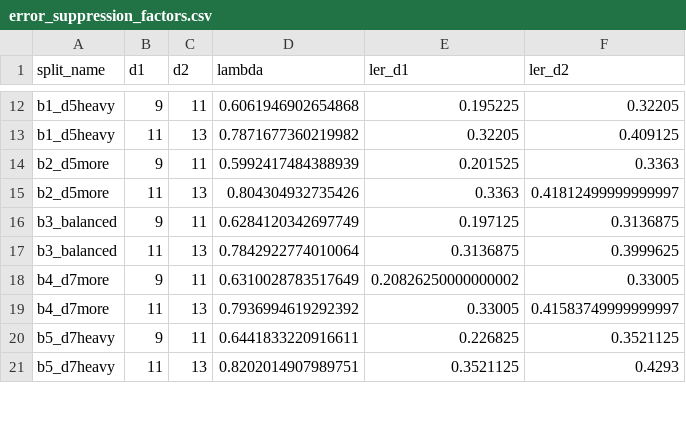
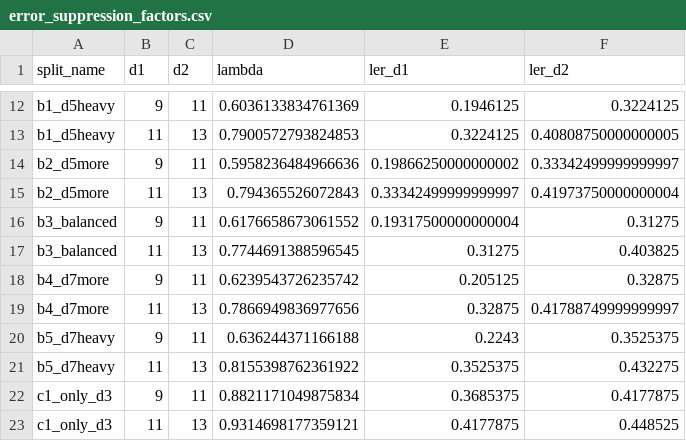
Before and after one commit to billxby/quantum-error-correction, a CSV file: code/gSAGE/extrapolation/results/revised_training/error_suppression_factors.csv, drawn as a sheet; only a part is shown, gaps mark what is left out; the diff covers the shown part only; the diff names each change by its address in the sheet, - before the commit and + after, or states it on an @@ line.

```diff
--- a/code/gSAGE/extrapolation/results/revised_training/error_suppression_factors.csv
+++ b/code/gSAGE/extrapolation/results/revised_training/error_suppression_factors.csv
-D12 (lambda): 0.6061946902654868
+D12 (lambda): 0.6036133834761369
-E12 (ler_d1): 0.195225
+E12 (ler_d1): 0.1946125
-F12 (ler_d2): 0.32205
+F12 (ler_d2): 0.3224125
-D13 (lambda): 0.7871677360219982
+D13 (lambda): 0.7900572793824853
-E13 (ler_d1): 0.32205
+E13 (ler_d1): 0.3224125
-F13 (ler_d2): 0.409125
+F13 (ler_d2): 0.40808750000000005
-D14 (lambda): 0.5992417484388939
+D14 (lambda): 0.5958236484966636
-E14 (ler_d1): 0.201525
+E14 (ler_d1): 0.19866250000000002
-F14 (ler_d2): 0.3363
+F14 (ler_d2): 0.33342499999999997
-D15 (lambda): 0.804304932735426
+D15 (lambda): 0.794365526072843
-E15 (ler_d1): 0.3363
+E15 (ler_d1): 0.33342499999999997
-F15 (ler_d2): 0.41812499999999997
+F15 (ler_d2): 0.41973750000000004
-D16 (lambda): 0.6284120342697749
+D16 (lambda): 0.6176658673061552
-E16 (ler_d1): 0.197125
+E16 (ler_d1): 0.19317500000000004
-F16 (ler_d2): 0.3136875
+F16 (ler_d2): 0.31275
-D17 (lambda): 0.7842922774010064
+D17 (lambda): 0.7744691388596545
-E17 (ler_d1): 0.3136875
+E17 (ler_d1): 0.31275
-F17 (ler_d2): 0.3999625
+F17 (ler_d2): 0.403825
-D18 (lambda): 0.6310028783517649
+D18 (lambda): 0.6239543726235742
-E18 (ler_d1): 0.20826250000000002
+E18 (ler_d1): 0.205125
-F18 (ler_d2): 0.33005
+F18 (ler_d2): 0.32875
-D19 (lambda): 0.7936994619292392
+D19 (lambda): 0.7866949836977656
-E19 (ler_d1): 0.33005
+E19 (ler_d1): 0.32875
-F19 (ler_d2): 0.41583749999999997
+F19 (ler_d2): 0.41788749999999997
-D20 (lambda): 0.6441833220916611
+D20 (lambda): 0.636244371166188
-E20 (ler_d1): 0.226825
+E20 (ler_d1): 0.2243
-F20 (ler_d2): 0.3521125
+F20 (ler_d2): 0.3525375
-D21 (lambda): 0.8202014907989751
+D21 (lambda): 0.8155398762361922
-E21 (ler_d1): 0.3521125
+E21 (ler_d1): 0.3525375
-F21 (ler_d2): 0.4293
+F21 (ler_d2): 0.432275
+row 22: c1_only_d3 | 9 | 11 | 0.8821171049875834 | 0.3685375 | 0.4177875
+row 23: c1_only_d3 | 11 | 13 | 0.9314698177359121 | 0.4177875 | 0.448525
```
Also changed, not shown: 4 added rows and 42 edited cells elsewhere in this file, code/gSAGE/extrapolation/results/revised_training/bootstrap_statistics.csv, code/gSAGE/extrapolation/results/revised_training/experiment_patterns_summary.csv, 20 other files.
